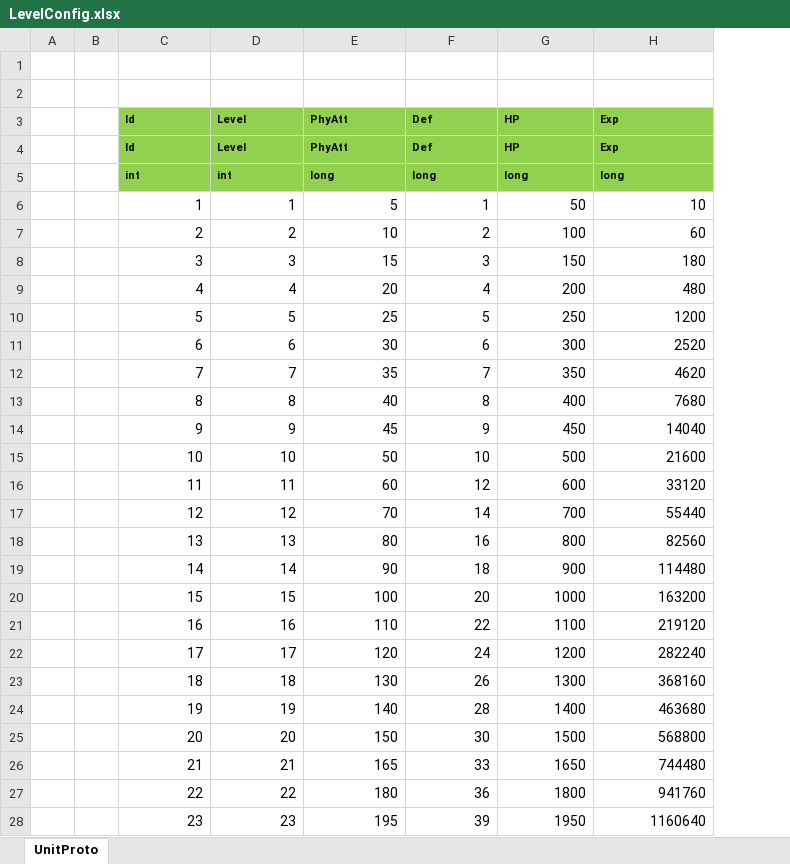
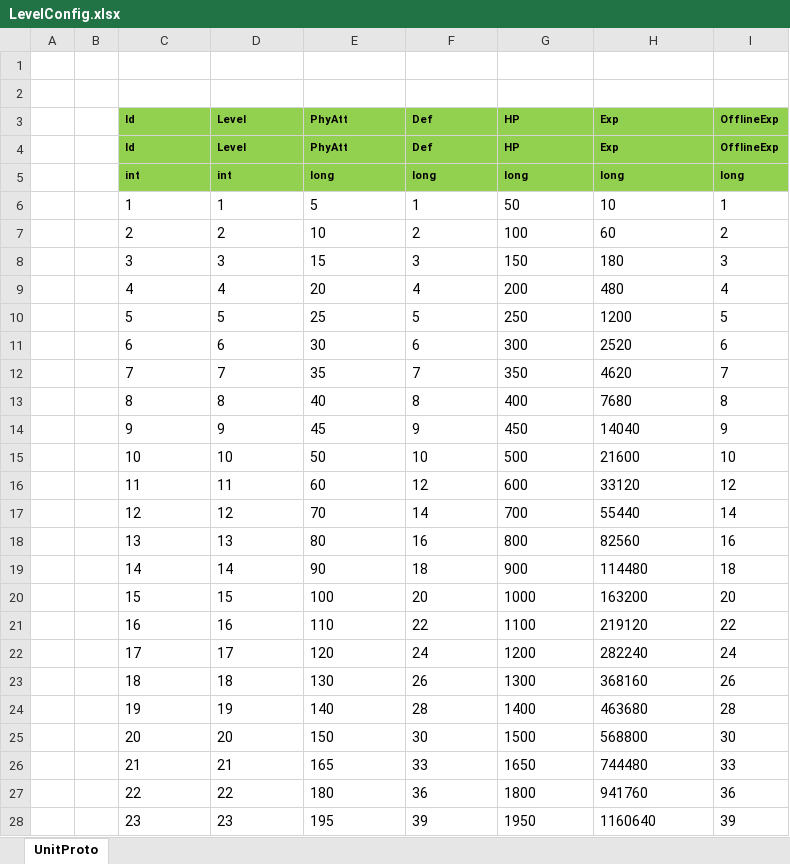
Before and after one commit to wokanjianyang/WrittenLegend, an Excel workbook: Excel/LevelConfig.xlsx, sheet UnitProto, drawn as a sheet; only a part is shown; values as stored, in another font and other column widths than the file's, no borders; the diff covers the shown part only; the diff names each change by its address in the sheet, - before the commit and + after, or states it on an @@ line.

```diff
--- a/Excel/LevelConfig.xlsx (sheet UnitProto)
+++ b/Excel/LevelConfig.xlsx (sheet UnitProto)
+column I (OfflineExp), rows 4-28: OfflineExp | long | 1 | 2 | 3 | 4 | 5 | 6 | 7 | 8 | 9 | 10 | 12 | 14 | 16 | 18 | 20 | 22 | 24 | 26 | 28 | 30 | 33 | 36 | 39
-C6:H28 alignment: right
+C6:H28 alignment: left
```
Also changed, not shown: 212 edited cells and cell formats elsewhere in this sheet, Excel/DropConfig.xlsx, Excel/EquipConfig.xlsx, 33 other files.
